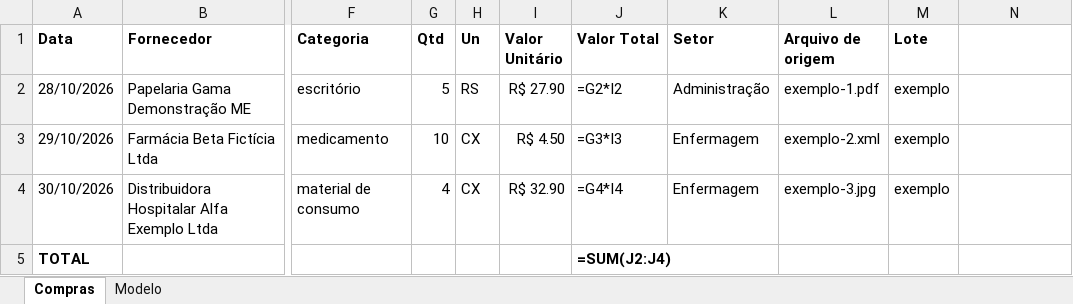
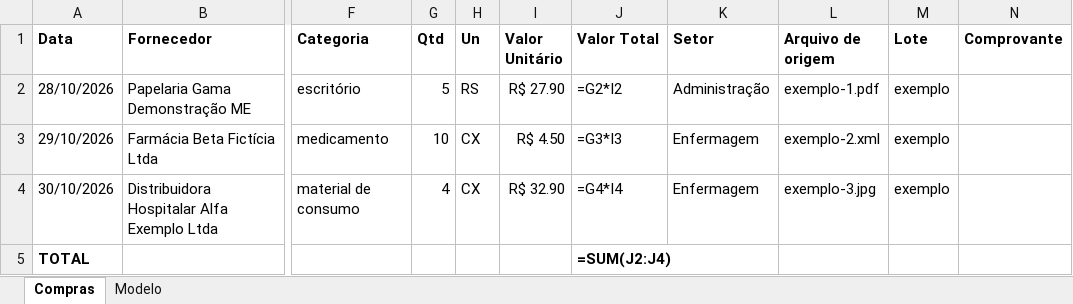
Before and after one commit to gabrielfernandobc-sys/Ella-Home-care, an Excel workbook: exemplos/planilha-modelo.xlsx, sheet Compras, drawn as a sheet; only a part is shown, gaps mark what is left out; values as stored, in another font and other column widths than the file's, no borders; formulas without a stored value are shown as written; the diff names each change by its address in the sheet, - before the commit and + after, or states it on an @@ line.

```diff
--- a/exemplos/planilha-modelo.xlsx (sheet Compras)
+++ b/exemplos/planilha-modelo.xlsx (sheet Compras)
-N1: (empty)
+N1: Comprovante
```
Also changed, not shown: sheet Modelo, 23 other files.
